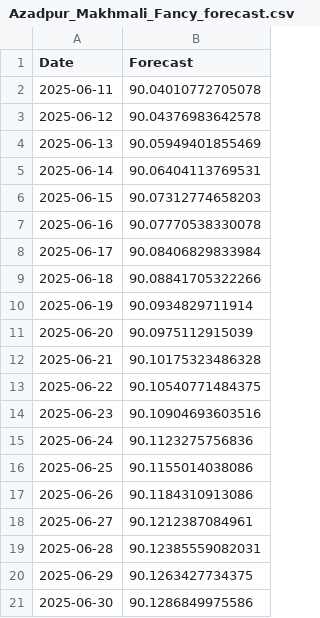
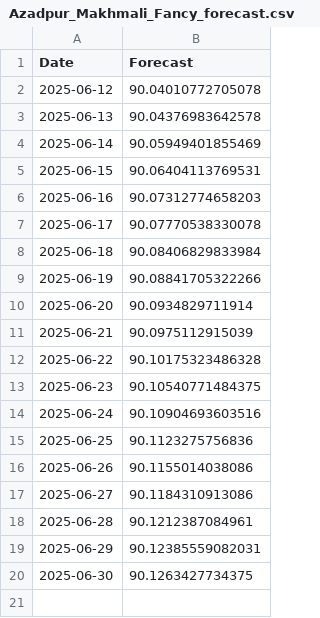
Before and after one commit to marketintelhadp/Agricultural-Price-Intelligence, a CSV file: data/forecasts/Azadpur_Makhmali_Fancy_forecast.csv, drawn as a sheet.

```diff
--- a/data/forecasts/Azadpur_Makhmali_Fancy_forecast.csv
+++ b/data/forecasts/Azadpur_Makhmali_Fancy_forecast.csv
@@ -1,21 +1,20 @@
 Date,Forecast
-2025-06-11,90.04010772705078
-2025-06-12,90.04376983642578
-2025-06-13,90.05949401855469
-2025-06-14,90.06404113769531
-2025-06-15,90.07312774658203
-2025-06-16,90.07770538330078
-2025-06-17,90.08406829833984
-2025-06-18,90.08841705322266
-2025-06-19,90.0934829711914
-2025-06-20,90.0975112915039
-2025-06-21,90.10175323486328
-2025-06-22,90.10540771484375
-2025-06-23,90.10904693603516
-2025-06-24,90.1123275756836
-2025-06-25,90.1155014038086
-2025-06-26,90.1184310913086
-2025-06-27,90.1212387084961
-2025-06-28,90.12385559082031
-2025-06-29,90.1263427734375
-2025-06-30,90.1286849975586
+2025-06-12,90.04010772705078
+2025-06-13,90.04376983642578
+2025-06-14,90.05949401855469
+2025-06-15,90.06404113769531
+2025-06-16,90.07312774658203
+2025-06-17,90.07770538330078
+2025-06-18,90.08406829833984
+2025-06-19,90.08841705322266
+2025-06-20,90.0934829711914
+2025-06-21,90.0975112915039
+2025-06-22,90.10175323486328
+2025-06-23,90.10540771484375
+2025-06-24,90.10904693603516
+2025-06-25,90.1123275756836
+2025-06-26,90.1155014038086
+2025-06-27,90.1184310913086
+2025-06-28,90.1212387084961
+2025-06-29,90.12385559082031
+2025-06-30,90.1263427734375
```
Also changed, not shown: data/forecasts/Azadpur_Makhmali_Special_forecast.csv, data/forecasts/Azadpur_Makhmali_Super_forecast.csv, 18 other files.
